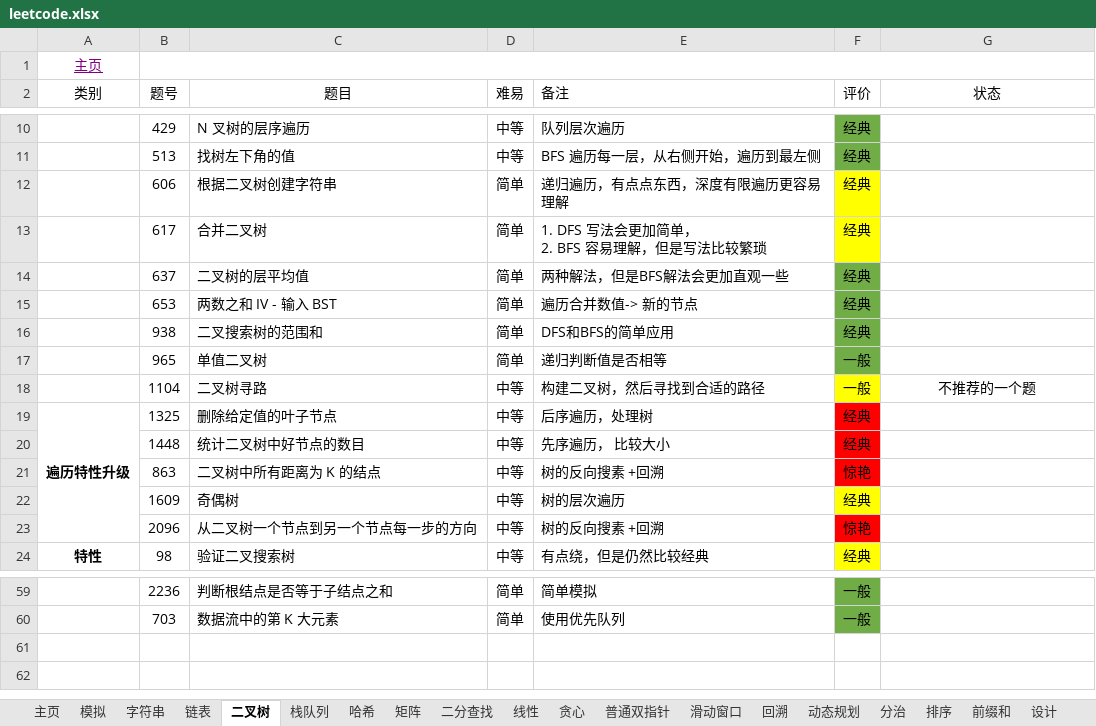
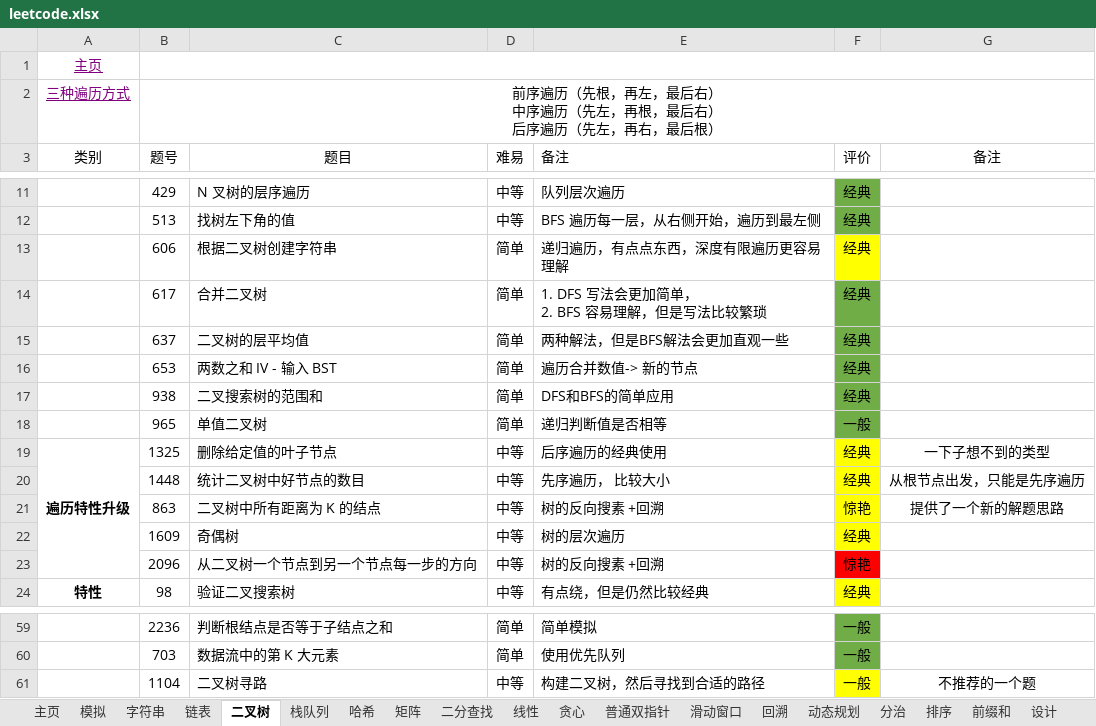
Before and after one commit to krest32/leetcode-record, an Excel workbook: leetcode/1. statistics/leetcode.xlsx, sheet 二叉树, drawn as a sheet; only a part is shown, gaps mark what is left out; values as stored, in another font and other column widths than the file's, no borders; addresses are those after the commit; ↵ is a line break in a cell; the diff names each change by its address in the sheet, - before the commit and + after, or states it on an @@ line.

```diff
--- a/leetcode/1. statistics/leetcode.xlsx (sheet 二叉树)
+++ b/leetcode/1. statistics/leetcode.xlsx (sheet 二叉树)
+row 2: 三种遍历方式 | 前序遍历（先根，再左，最后右） ↵ 中序遍历（先左，再根，最后右） ↵ 后序遍历（先左，再右，最后根）
-G3: 状态
+G3: 备注
-F14 fill: #FFFF00
+F14 fill: #70AD47
-E19 (备注): 后序遍历，处理树
+E19 (备注): 后序遍历的经典使用
-F19:F21 fill: #FF0000
+F19:F21 fill: #FFFF00
-G19 (备注): (empty)
+G19 (备注): 一下子想不到的类型
-G20 (备注): (empty)
+G20 (备注): 从根节点出发，只能是先序遍历
-G21 (备注): (empty)
+G21 (备注): 提供了一个新的解题思路
@@ row 18 moved to row 61: 1104 @@
```
Also changed, not shown: 3 other files.
